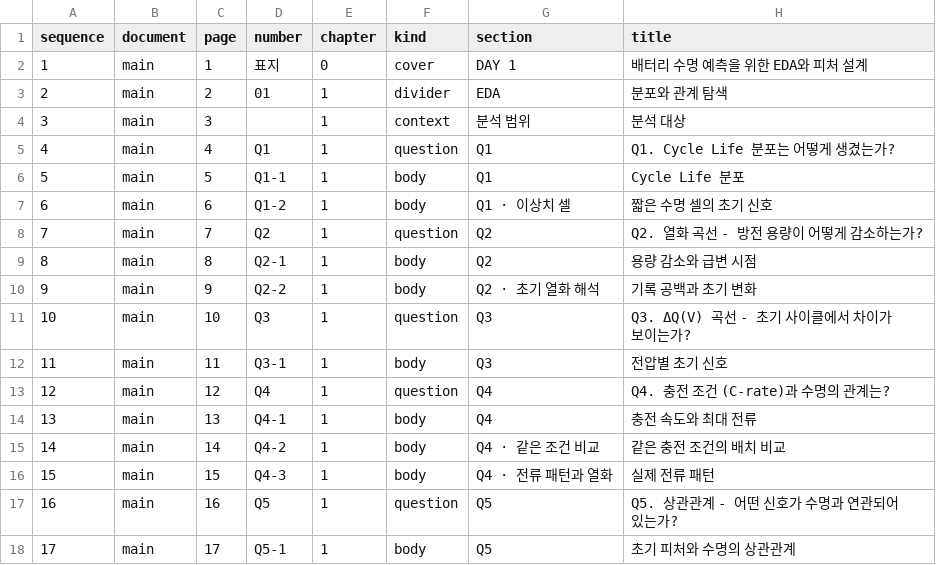
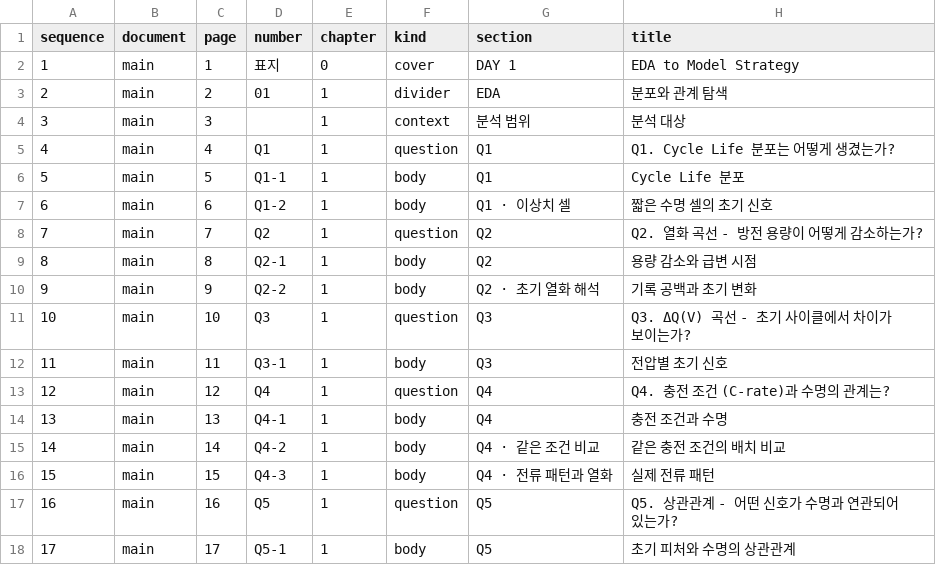
Before and after one commit to overdozya/skala_data_miniproject, a CSV file: results/final/page_index.csv, drawn as a sheet; only a part is shown.

```diff
--- a/results/final/page_index.csv
+++ b/results/final/page_index.csv
@@ -1,3 +1,3 @@
 sequence,document,page,number,chapter,kind,section,title
-1,main,1,표지,0,cover,DAY 1,배터리 수명 예측을 위한 EDA와 피처 설계
+1,main,1,표지,0,cover,DAY 1,EDA to Model Strategy
 2,main,2,01,1,divider,EDA,분포와 관계 탐색
@@ -13,3 +13,3 @@ sequence,document,page,number,chapter,kind,section,title
 12,main,12,Q4,1,question,Q4,Q4. 충전 조건 (C-rate)과 수명의 관계는?
-13,main,13,Q4-1,1,body,Q4,충전 속도와 최대 전류
+13,main,13,Q4-1,1,body,Q4,충전 조건과 수명
 14,main,14,Q4-2,1,body,Q4 · 같은 조건 비교,같은 충전 조건의 배치 비교
```
Also changed, not shown: results/final/coverage.csv, results/final/review_checklist.csv, 10 other files.
